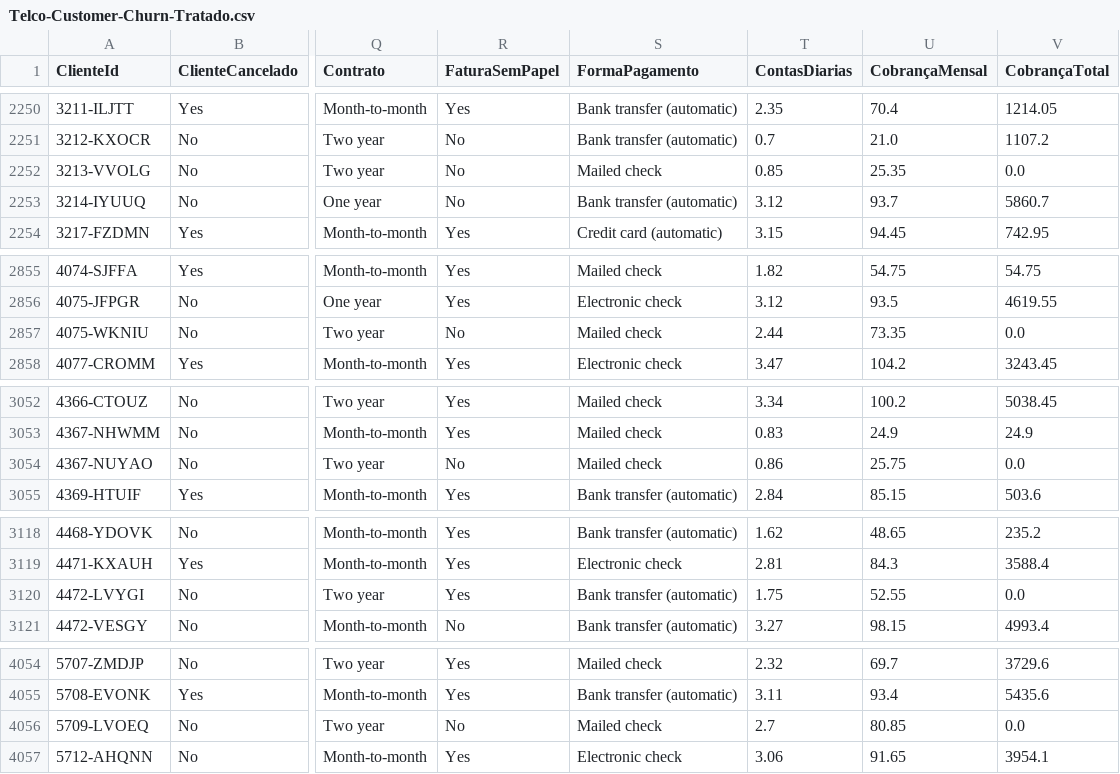
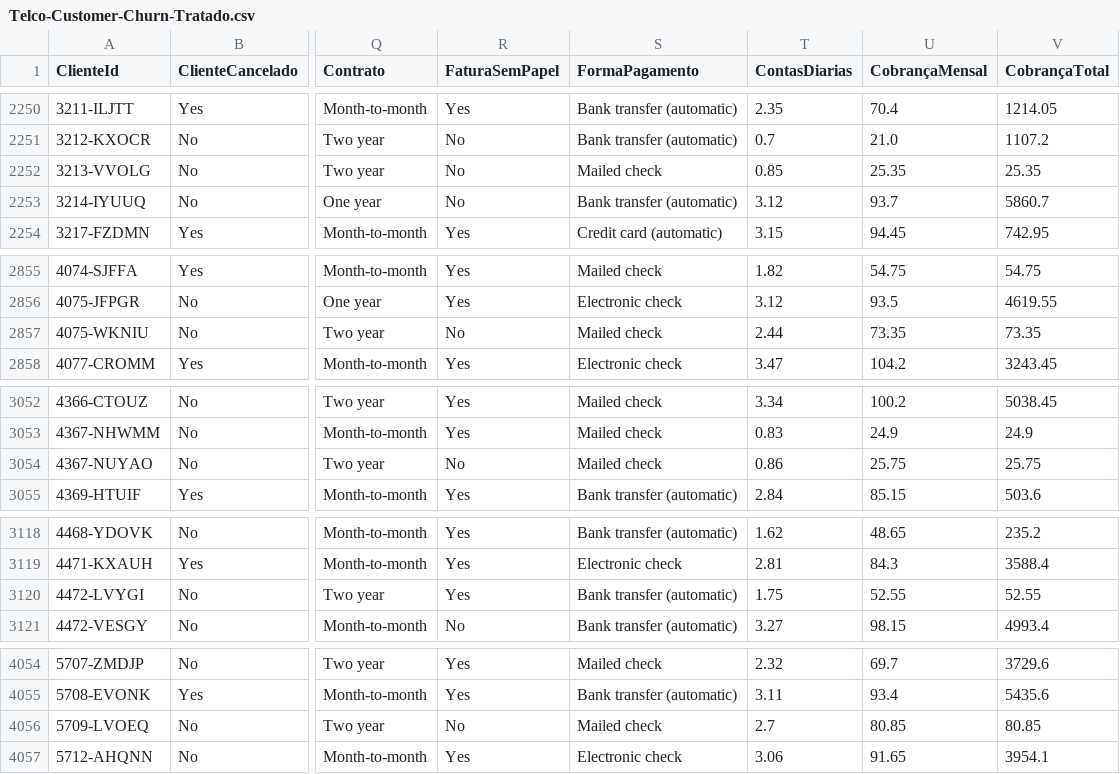
Before and after one commit to mavenceslau/Alura-Challenge-Data-Science, a CSV file: dataset/Telco-Customer-Churn-Tratado.csv, drawn as a sheet; only a part is shown, gaps mark what is left out; the diff covers the shown part only; the diff names each change by its address in the sheet, - before the commit and + after, or states it on an @@ line.

Commit message:
Alterações no dataset, valores com 0 na coluna CobrançaTotal, foram substituidos pelos valores da coluna CobrançaMensal

```diff
--- a/dataset/Telco-Customer-Churn-Tratado.csv
+++ b/dataset/Telco-Customer-Churn-Tratado.csv
-V2252 (CobrançaTotal): 0.0
+V2252 (CobrançaTotal): 25.35
-V2857 (CobrançaTotal): 0.0
+V2857 (CobrançaTotal): 73.35
-V3054 (CobrançaTotal): 0.0
+V3054 (CobrançaTotal): 25.75
-V3120 (CobrançaTotal): 0.0
+V3120 (CobrançaTotal): 52.55
-V4056 (CobrançaTotal): 0.0
+V4056 (CobrançaTotal): 80.85
```
Also changed, not shown: 6 edited cells elsewhere in this file, 1 other file.
